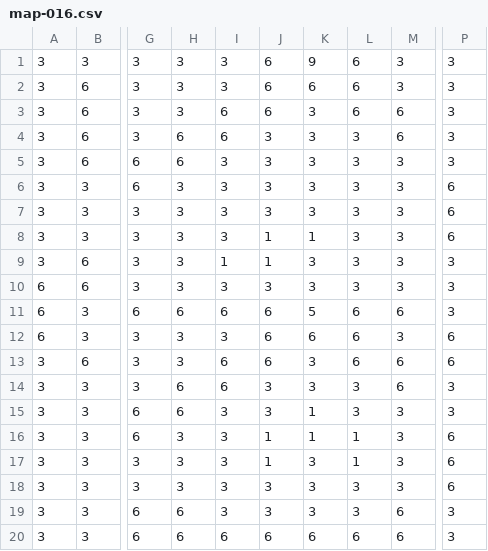
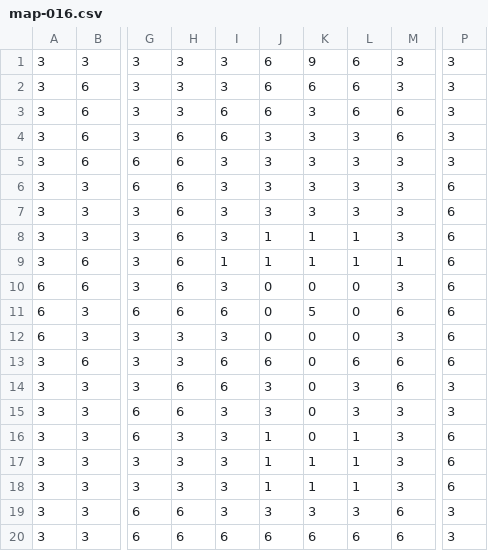
Before and after one commit to miyoshiakira/guild_owner_rpg, a CSV file: frontend/src/data/maps/map-016.csv, drawn as a sheet; only a part is shown, gaps mark what is left out; the diff names each change by its address in the sheet, - before the commit and + after, or states it on an @@ line.

```diff
--- a/frontend/src/data/maps/map-016.csv
+++ b/frontend/src/data/maps/map-016.csv
-H6:H10: 3
+H6:H10: 6
-L8:L9: 3
+L8:L9: 1
-K9: 3
+K9: 1
-M9: 3
+M9: 1
-P9:P11: 3
+P9:P11: 6
-J10: 3
+J10: 0
-K10: 3
+K10: 0
-L10: 3
+L10: 0
-J11:J12: 6
+J11:J12: 0
-L11:L12: 6
+L11:L12: 0
-K12: 6
+K12: 0
-K13:K14: 3
+K13:K14: 0
-K15:K16: 1
+K15:K16: 0
-K17:K18: 3
+K17:K18: 1
-J18: 3
+J18: 1
-L18: 3
+L18: 1
```
Also changed, not shown: frontend/src/data/maps/map-003.csv, frontend/src/data/maps/map-010.csv, 5 other files.
